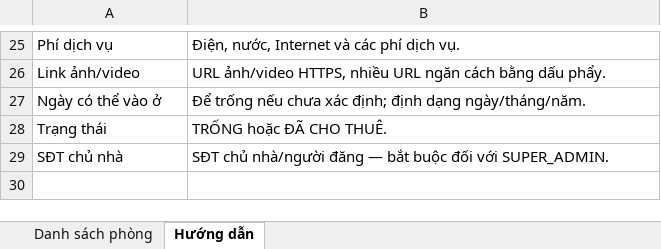
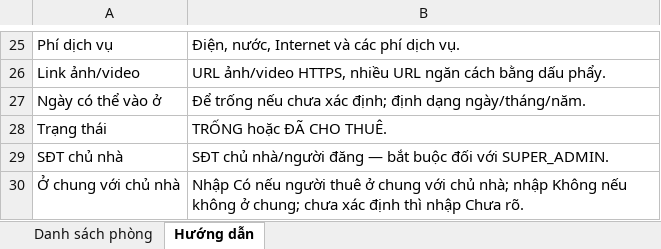
Before and after one commit to nghianv5/zalo-room-project, an Excel workbook: templates/Mau_Nhap_Danh_Sach_Phong.xlsx, sheet Hướng dẫn, drawn as a sheet; only a part is shown, gaps mark what is left out; values as stored, in another font and other column widths than the file's, no borders; the diff names each change by its address in the sheet, - before the commit and + after, or states it on an @@ line.

```diff
--- a/templates/Mau_Nhap_Danh_Sach_Phong.xlsx (sheet Hướng dẫn)
+++ b/templates/Mau_Nhap_Danh_Sach_Phong.xlsx (sheet Hướng dẫn)
+row 30: Ở chung với chủ nhà | Nhập Có nếu người thuê ở chung với chủ nhà; nhập Không nếu không ở chung; chưa xác định thì nhập Chưa rõ.
```
Also changed, not shown: sheet Danh sách phòng, 4 other files.
